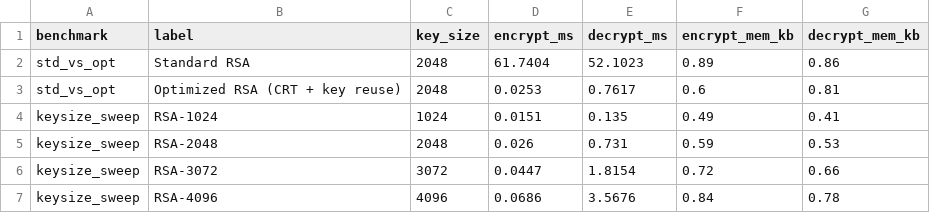
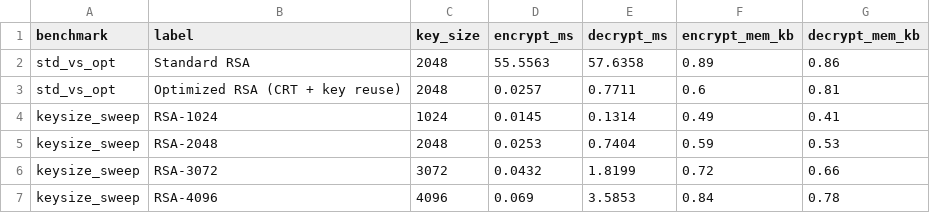
Before and after one commit to Uraniumking007/College-Stuff, a CSV file: BE/Sem 6/CNS/cipat/results_summary.csv, drawn as a sheet.

Commit message:
docs(cns): update results summary and LaTeX report
- Revised performance metrics in results_summary.csv for RSA encryption and decryption times and memory usage.
- Updated LaTeX document to reflect changes in authorship, title, and abstract for the RSA performance evaluation study.

```diff
--- a/BE/Sem 6/CNS/cipat/results_summary.csv
+++ b/BE/Sem 6/CNS/cipat/results_summary.csv
@@ -1,7 +1,7 @@
 benchmark,label,key_size,encrypt_ms,decrypt_ms,encrypt_mem_kb,decrypt_mem_kb
-std_vs_opt,Standard RSA,2048,61.7404,52.1023,0.89,0.86
-std_vs_opt,Optimized RSA (CRT + key reuse),2048,0.0253,0.7617,0.6,0.81
-keysize_sweep,RSA-1024,1024,0.0151,0.135,0.49,0.41
-keysize_sweep,RSA-2048,2048,0.026,0.731,0.59,0.53
-keysize_sweep,RSA-3072,3072,0.0447,1.8154,0.72,0.66
-keysize_sweep,RSA-4096,4096,0.0686,3.5676,0.84,0.78
+std_vs_opt,Standard RSA,2048,55.5563,57.6358,0.89,0.86
+std_vs_opt,Optimized RSA (CRT + key reuse),2048,0.0257,0.7711,0.6,0.81
+keysize_sweep,RSA-1024,1024,0.0145,0.1314,0.49,0.41
+keysize_sweep,RSA-2048,2048,0.0253,0.7404,0.59,0.53
+keysize_sweep,RSA-3072,3072,0.0432,1.8199,0.72,0.66
+keysize_sweep,RSA-4096,4096,0.069,3.5853,0.84,0.78
```
Also changed, not shown: 9 other files.
